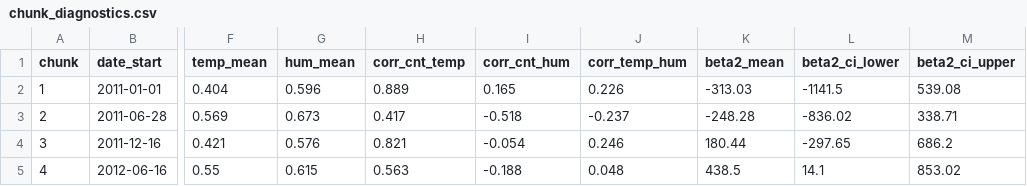
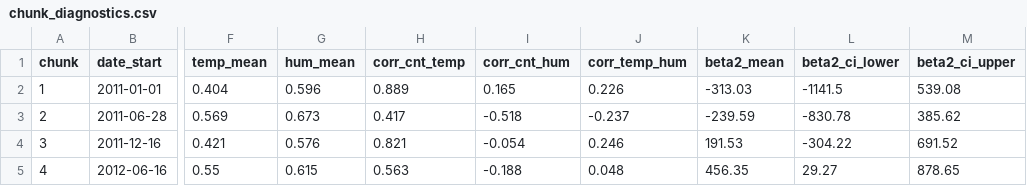
Before and after one commit to Leo510621/bayes_bike_project, a CSV file: results/chunk_diagnostics.csv, drawn as a sheet; only a part is shown, gaps mark what is left out; the diff names each change by its address in the sheet, - before the commit and + after, or states it on an @@ line.

```diff
--- a/results/chunk_diagnostics.csv
+++ b/results/chunk_diagnostics.csv
-K3 (beta2_mean): -248.28
+K3 (beta2_mean): -239.59
-L3 (beta2_ci_lower): -836.02
+L3 (beta2_ci_lower): -830.78
-M3 (beta2_ci_upper): 338.71
+M3 (beta2_ci_upper): 385.62
-K4 (beta2_mean): 180.44
+K4 (beta2_mean): 191.53
-L4 (beta2_ci_lower): -297.65
+L4 (beta2_ci_lower): -304.22
-M4 (beta2_ci_upper): 686.2
+M4 (beta2_ci_upper): 691.52
-K5 (beta2_mean): 438.5
+K5 (beta2_mean): 456.35
-L5 (beta2_ci_lower): 14.1
+L5 (beta2_ci_lower): 29.27
-M5 (beta2_ci_upper): 853.02
+M5 (beta2_ci_upper): 878.65
```
Also changed, not shown: results/sequential_posterior_table.csv, 7 other files.
